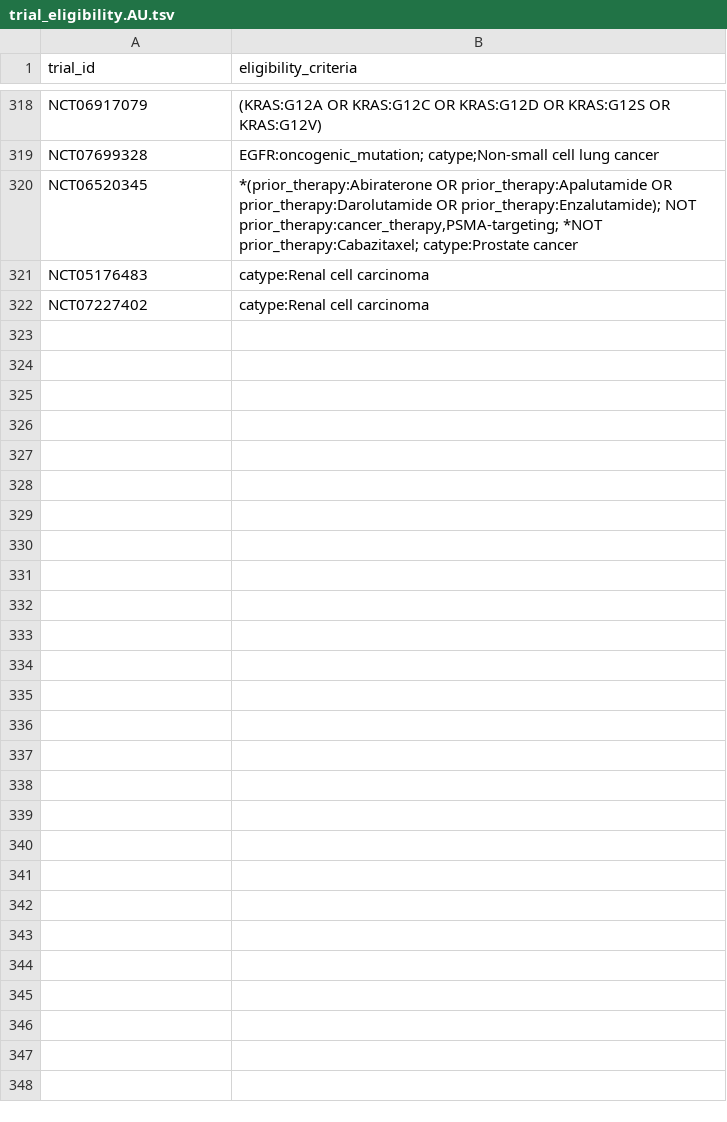
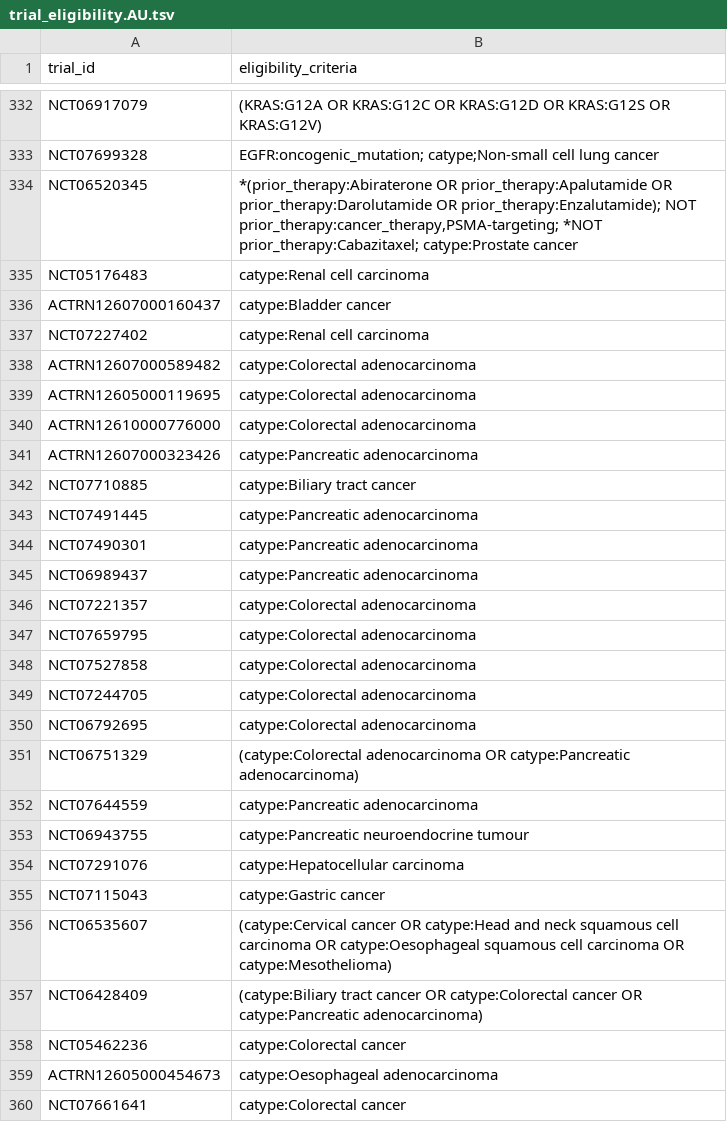
Before and after one commit to fpylin/POTTR, a TSV file: data/trial_eligibility.AU.tsv, drawn as a sheet; only a part is shown, gaps mark what is left out; the diff covers the shown part only; the diff names each change by its address in the sheet, - before the commit and + after, or states it on an @@ line.

```diff
--- a/data/trial_eligibility.AU.tsv
+++ b/data/trial_eligibility.AU.tsv
+row 336: ACTRN12607000160437 | catype:Bladder cancer
+row 338: ACTRN12607000589482 | catype:Colorectal adenocarcinoma
+row 339: ACTRN12605000119695 | catype:Colorectal adenocarcinoma
+row 340: ACTRN12610000776000 | catype:Colorectal adenocarcinoma
+row 341: ACTRN12607000323426 | catype:Pancreatic adenocarcinoma
+row 342: NCT07710885 | catype:Biliary tract cancer
+row 343: NCT07491445 | catype:Pancreatic adenocarcinoma
+row 344: NCT07490301 | catype:Pancreatic adenocarcinoma
+row 345: NCT06989437 | catype:Pancreatic adenocarcinoma
+row 346: NCT07221357 | catype:Colorectal adenocarcinoma
+row 347: NCT07659795 | catype:Colorectal adenocarcinoma
+row 348: NCT07527858 | catype:Colorectal adenocarcinoma
+row 349: NCT07244705 | catype:Colorectal adenocarcinoma
+row 350: NCT06792695 | catype:Colorectal adenocarcinoma
+row 351: NCT06751329 | (catype:Colorectal adenocarcinoma OR catype:Pancreatic adenocarcinoma)
+row 352: NCT07644559 | catype:Pancreatic adenocarcinoma
+row 353: NCT06943755 | catype:Pancreatic neuroendocrine tumour
+row 354: NCT07291076 | catype:Hepatocellular carcinoma
+row 355: NCT07115043 | catype:Gastric cancer
+row 356: NCT06535607 | (catype:Cervical cancer OR catype:Head and neck squamous cell carcinoma OR catype:Oesophageal squamous cell carcinoma OR catype:Mesothelioma)
+row 357: NCT06428409 | (catype:Biliary tract cancer OR catype:Colorectal cancer OR catype:Pancreatic adenocarcinoma)
+row 358: NCT05462236 | catype:Colorectal cancer
+row 359: ACTRN12605000454673 | catype:Oesophageal adenocarcinoma
+row 360: NCT07661641 | catype:Colorectal cancer
```
Also changed, not shown: 14 added rows and 1 edited cell elsewhere in this file, data/TOPOGRAPH-master.tsv, 3 other files.
